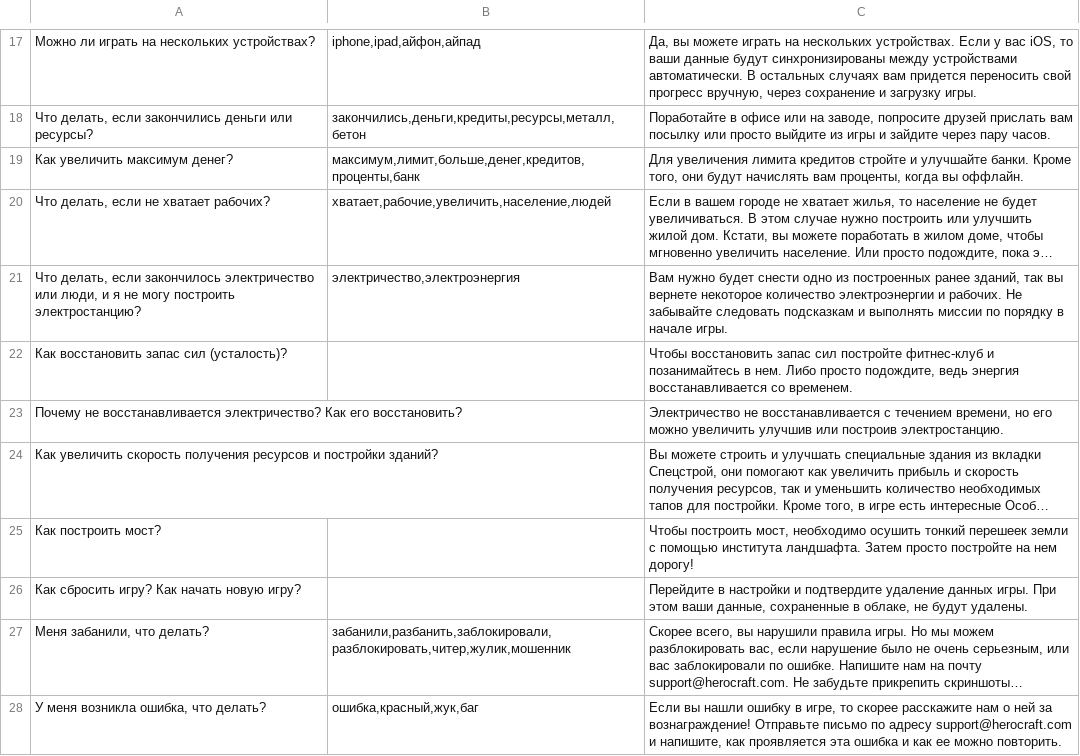
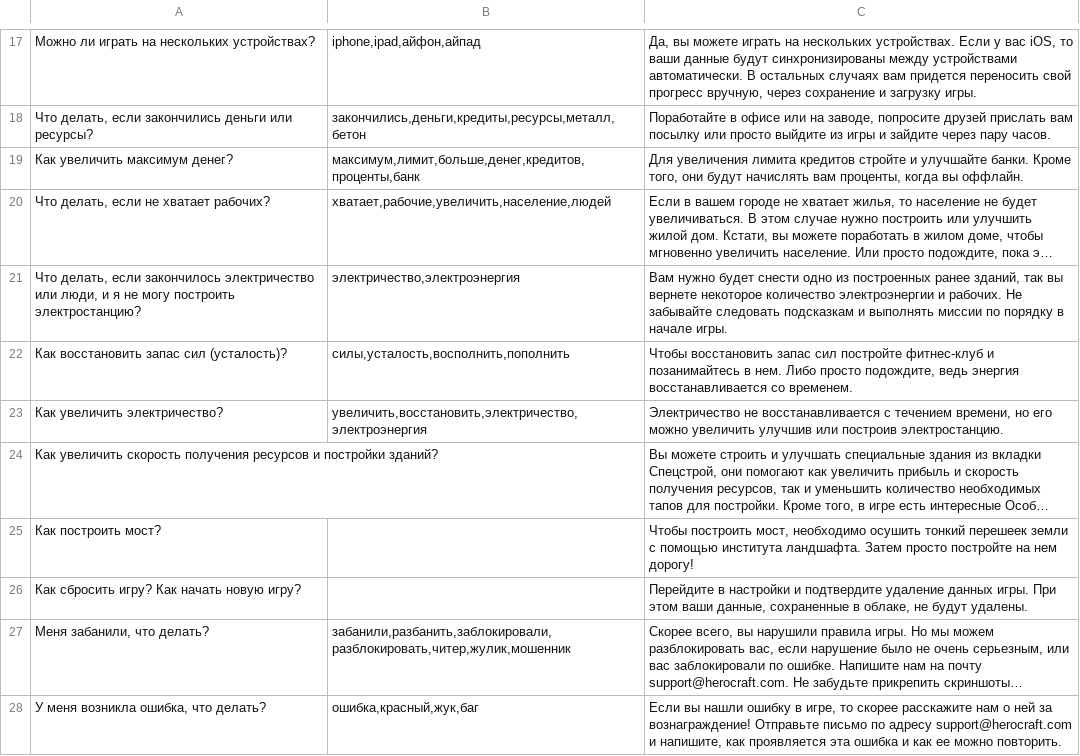
Before and after one commit to hippogamesunity/GameParams, a CSV file: TapTapBuilder/Assistant/Russian.csv, drawn as a sheet; only a part is shown, gaps mark what is left out; long unchanged cells end in …; removed rows and columns are numbered as before the commit, all else as after; the diff names each change by its address in the sheet, - before the commit and + after, or states it on an @@ line.

Commit message:
upd

```diff
--- a/TapTapBuilder/Assistant/Russian.csv
+++ b/TapTapBuilder/Assistant/Russian.csv
-B22: (empty)
+B22: силы,усталость,восполнить,пополнить
-row 23: Почему не восстанавливается электричество? Как его восстановить? |  | Электричество не восстанавливается с течением времени, но его можно увеличить улучшив или построив электростанцию.
+row 23: Как увеличить электричество? | увеличить,восстановить,электричество,электроэнергия | Электричество не восстанавливается с течением времени, но его можно увеличить улучшив или построив электростанцию.
```
